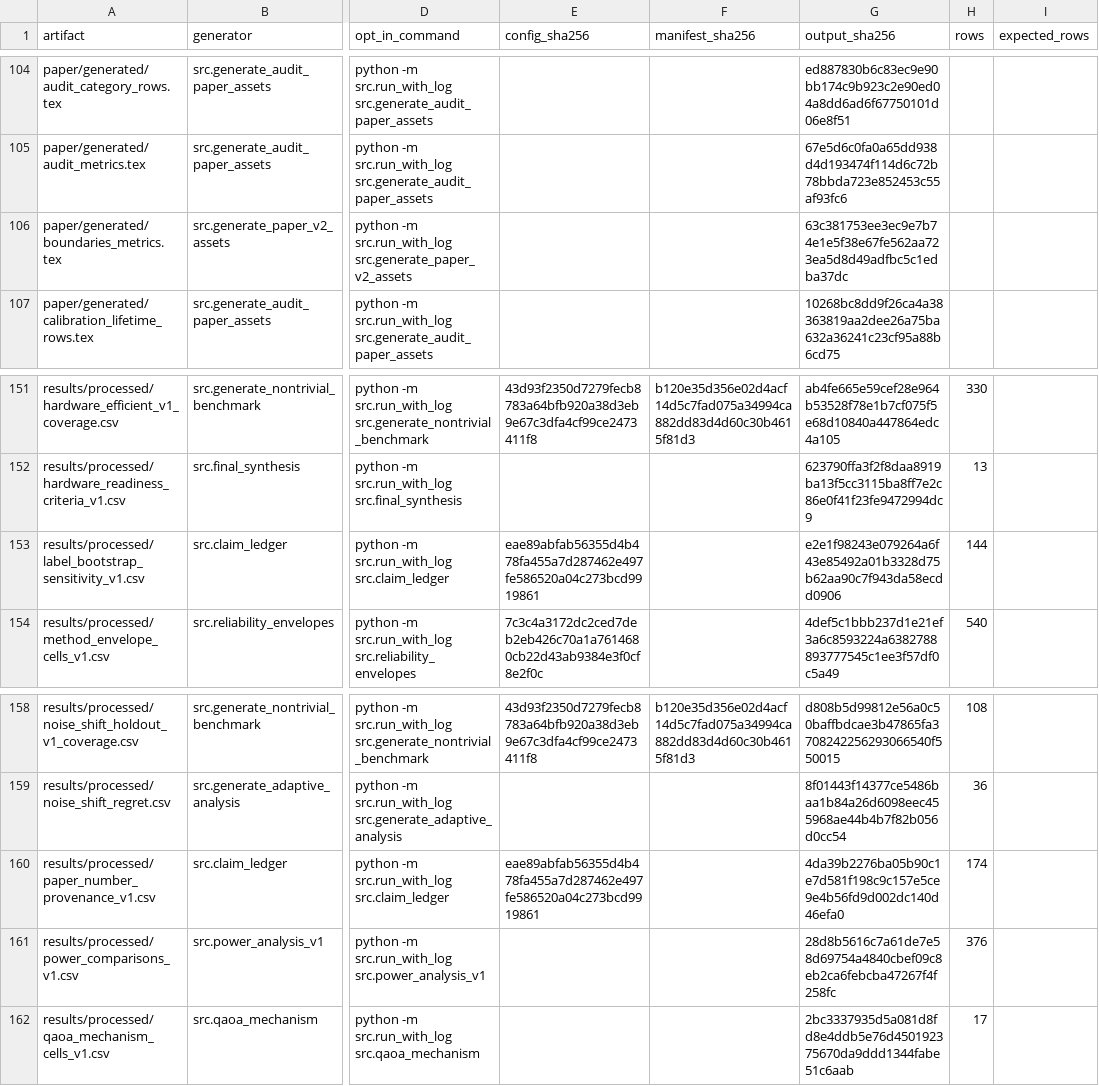
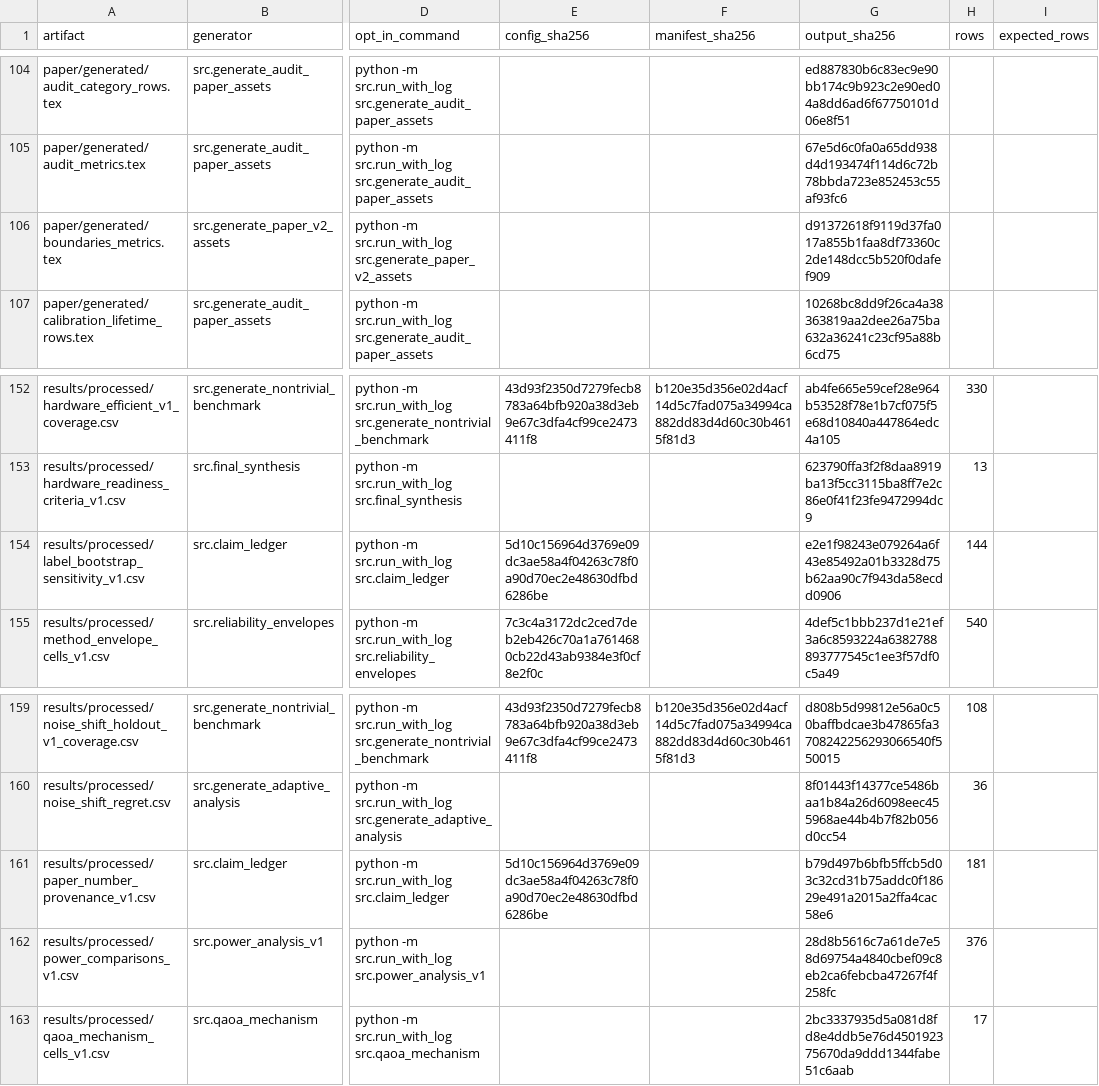
Before and after one commit to Raina-ya/adaptive-qem-benchmark, a CSV file: results/processed/artifact_provenance_v1.csv, drawn as a sheet; only a part is shown, gaps mark what is left out; addresses are those after the commit; the diff covers the shown part only; the diff names each change by its address in the sheet, - before the commit and + after, or states it on an @@ line.

```diff
--- a/results/processed/artifact_provenance_v1.csv
+++ b/results/processed/artifact_provenance_v1.csv
-G106 (output_sha256): 63c381753ee3ec9e7b74e1e5f38e67fe562aa723ea5d8d49adfbc5c1edba37dc
+G106 (output_sha256): d91372618f9119d37fa017a855b1faa8df73360c2de148dcc5b520f0dafef909
-E154 (config_sha256): eae89abfab56355d4b478fa455a7d287462e497fe586520a04c273bcd9919861
+E154 (config_sha256): 5d10c156964d3769e09dc3ae58a4f04263c78f0a90d70ec2e48630dfbd6286be
-E161 (config_sha256): eae89abfab56355d4b478fa455a7d287462e497fe586520a04c273bcd9919861
+E161 (config_sha256): 5d10c156964d3769e09dc3ae58a4f04263c78f0a90d70ec2e48630dfbd6286be
-G161 (output_sha256): 4da39b2276ba05b90c1e7d581f198c9c157e5ce9e4b56fd9d002dc140d46efa0
+G161 (output_sha256): b79d497b6bfb5ffcb5d03c32cd31b75addc0f18629e491a2015a2ffa4cac58e6
-H161 (rows): 174
+H161 (rows): 181
```
Also changed, not shown: 1 added row and 28 edited cells elsewhere in this file, results/processed/claim_coverage_summary_v1.csv, results/processed/claim_ledger_v1.csv, 16 other files.
